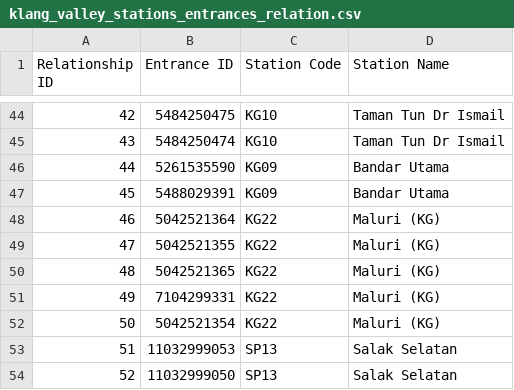
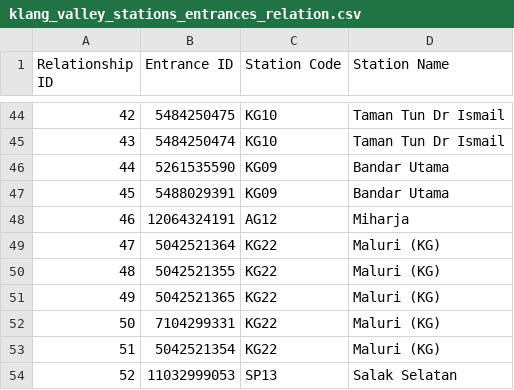
Before and after one commit to nabilersyad/transit-stations-database, a CSV file: data/klang_valley_stations_entrances_relation.csv, drawn as a sheet; only a part is shown, gaps mark what is left out; the shorter side is filled out with more unchanged rows; addresses are those after the commit; the diff names each change by its address in the sheet, - before the commit and + after, or states it on an @@ line.

```diff
--- a/data/klang_valley_stations_entrances_relation.csv
+++ b/data/klang_valley_stations_entrances_relation.csv
+row 48: 46 | 12064324191 | AG12 | Miharja
@@ column A (Relationship ID) renumbered from row 49 down @@
```
Also changed, not shown: data/klang_valley_entrances.csv, data_cleansed/klang_valley_entrances_cleansed.csv, 2 other files.
